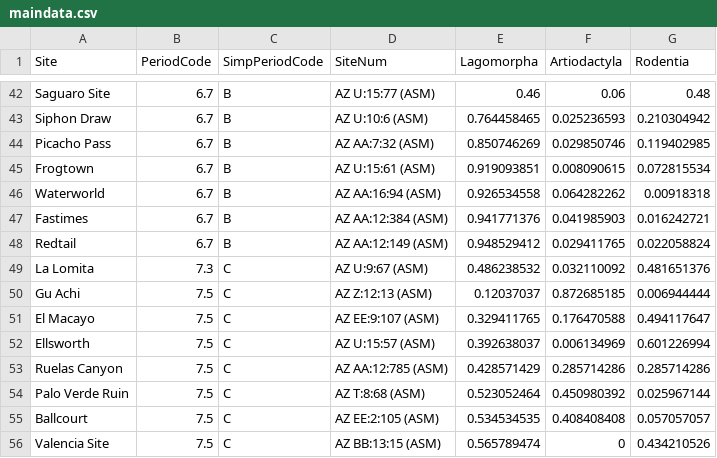
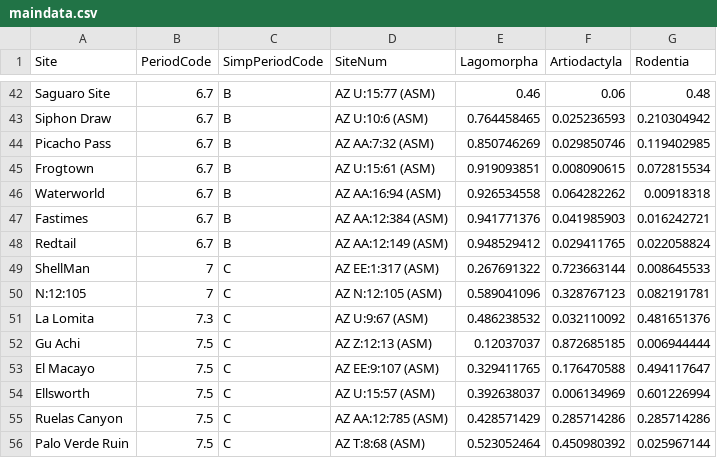
Before and after one commit to josephbeaver/TernaryEuclidean, a CSV file: maindata.csv, drawn as a sheet; only a part is shown, gaps mark what is left out; the shorter side is filled out with more unchanged rows.

```diff
--- a/maindata.csv
+++ b/maindata.csv
@@ -48,2 +48,4 @@ Fastimes,6.7,B,AZ AA:12:384 (ASM),0.941771376,0.041985903,0.016242721
 Redtail,6.7,B,AZ AA:12:149 (ASM),0.948529412,0.029411765,0.022058824
+ShellMan,7,C,AZ EE:1:317 (ASM),0.267691322,0.723663144,0.008645533
+N:12:105,7,C,AZ N:12:105 (ASM),0.589041096,0.328767123,0.082191781
 La Lomita,7.3,C,AZ U:9:67 (ASM),0.486238532,0.032110092,0.481651376
```
Also changed, not shown: 2 other files.
